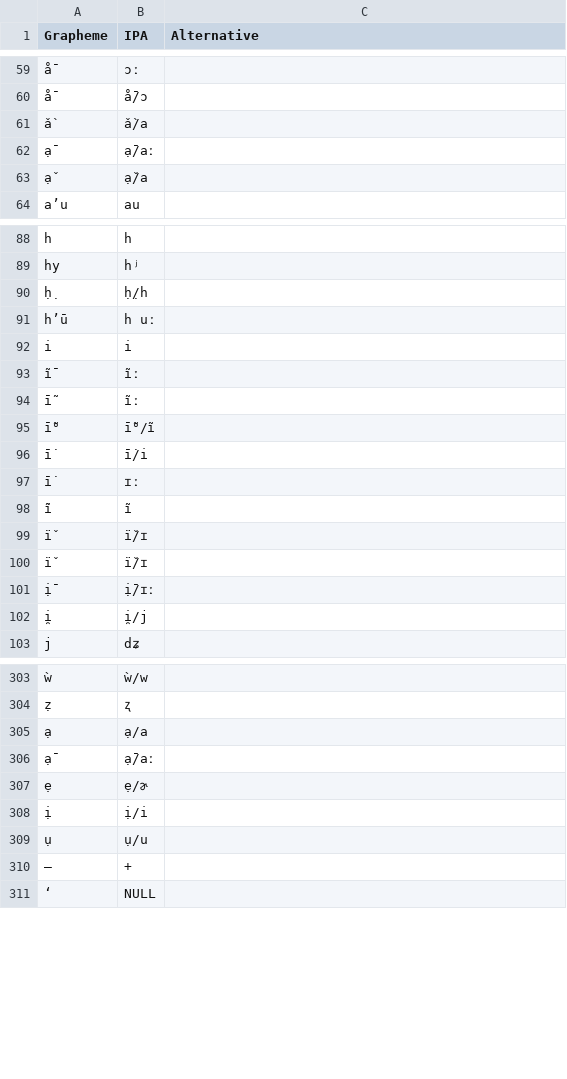
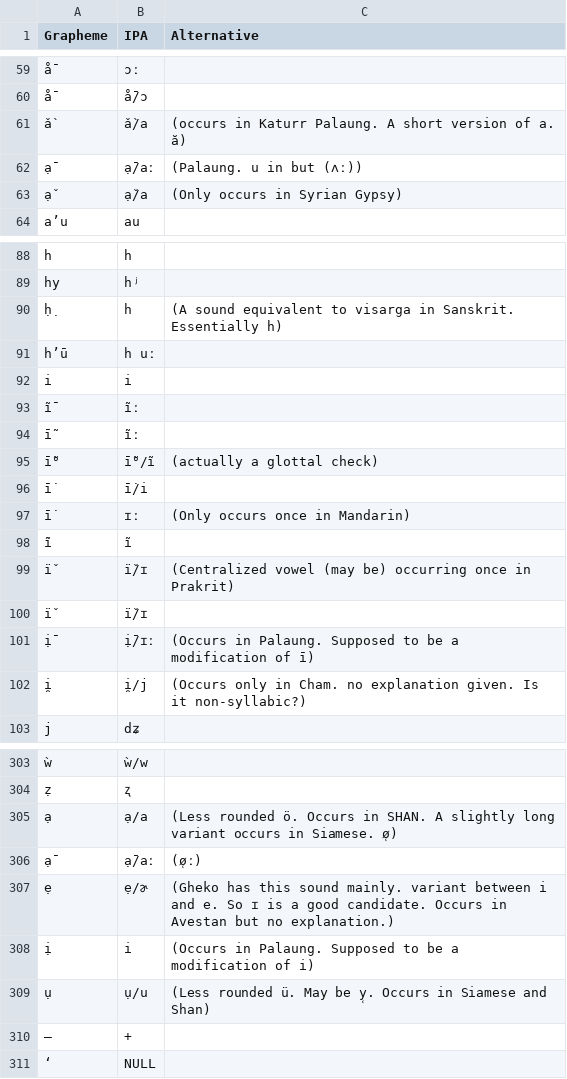
Before and after one commit to lexibank/lsi, a TSV file: etc/orthography.tsv, drawn as a sheet; only a part is shown, gaps mark what is left out; removed rows and columns are numbered as before the commit, all else as after; the diff covers the shown part only; the diff names each change by its address in the sheet, - before the commit and + after, or states it on an @@ line.

Commit message:
fresh round

```diff
--- a/etc/orthography.tsv
+++ b/etc/orthography.tsv
-C61 (Alternative): (empty)
+C61 (Alternative): (occurs in Katurr Palaung. A short version of a. ă)
-C62 (Alternative): (empty)
+C62 (Alternative): (Palaung. u in but (ʌː))
-C63 (Alternative): (empty)
+C63 (Alternative): (Only occurs in Syrian Gypsy)
-B90 (IPA): ḥ̣/h
+B90 (IPA): h
-C90 (Alternative): (empty)
+C90 (Alternative): (A sound equivalent to visarga in Sanskrit. Essentially h)
-C95 (Alternative): (empty)
+C95 (Alternative): (actually a glottal check)
-C97 (Alternative): (empty)
+C97 (Alternative): (Only occurs once in Mandarin)
+row 99: ï̌ | ï̌/ɪ | (Centralized vowel (may be) occurring once in Prakrit)
-row 100: ï̌ | ï̌/ɪ
-C101 (Alternative): (empty)
+C101 (Alternative): (Occurs in Palaung. Supposed to be a modification of ī)
-C102 (Alternative): (empty)
+C102 (Alternative): (Occurs only in Cham. no explanation given. Is it non-syllabic?)
-C305 (Alternative): (empty)
+C305 (Alternative): (Less rounded ö. Occurs in SHAN. A slightly long variant occurs in Siamese. ø̜)
-C306 (Alternative): (empty)
+C306 (Alternative): (ø̜ː)
-C307 (Alternative): (empty)
+C307 (Alternative): (Gheko has this sound mainly. variant between i and e. So ɪ is a good candidate. Occurs in Avestan but no explanation.)
-B308 (IPA): ị/i
+B308 (IPA): i
-C308 (Alternative): (empty)
+C308 (Alternative): (Occurs in Palaung. Supposed to be a modification of i)
-C309 (Alternative): (empty)
+C309 (Alternative): (Less rounded ü. May be y̜. Occurs in Siamese and Shan)
```
Also changed, not shown: 39 edited cells elsewhere in this file.
